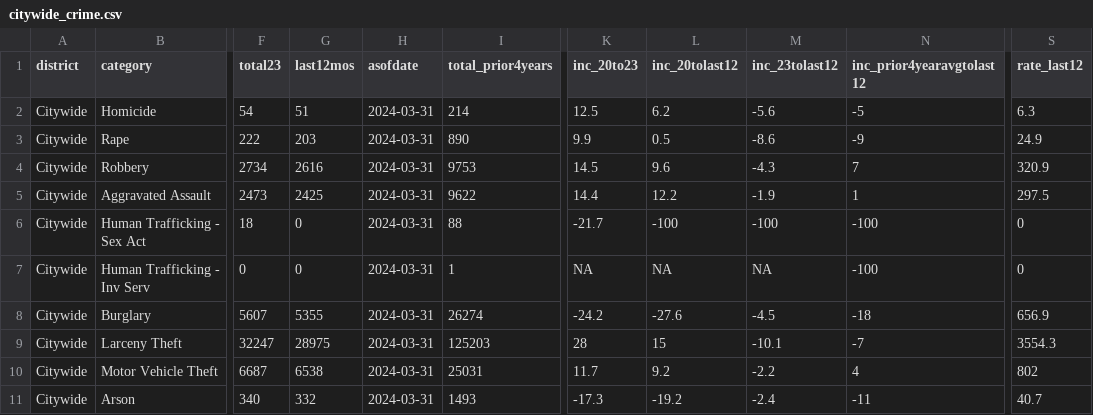
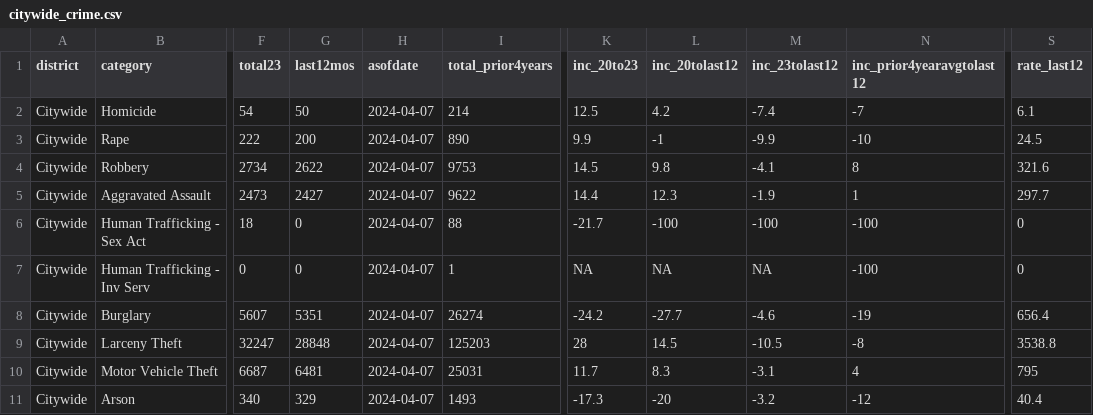
Before and after one commit to abcotvdata/safetytracker_sanfrancisco, a CSV file: data/output/weekly/citywide_crime.csv, drawn as a sheet; only a part is shown, gaps mark what is left out; the diff names each change by its address in the sheet, - before the commit and + after, or states it on an @@ line.

Commit message:
New crime data collected

```diff
--- a/data/output/weekly/citywide_crime.csv
+++ b/data/output/weekly/citywide_crime.csv
-G2 (last12mos): 51
+G2 (last12mos): 50
-H2:H11 (asofdate): 2024-03-31
+H2:H11 (asofdate): 2024-04-07
-L2 (inc_20tolast12): 6.2
+L2 (inc_20tolast12): 4.2
-M2 (inc_23tolast12): -5.6
+M2 (inc_23tolast12): -7.4
-N2 (inc_prior4yearavgtolast12): -5
+N2 (inc_prior4yearavgtolast12): -7
-S2 (rate_last12): 6.3
+S2 (rate_last12): 6.1
-G3 (last12mos): 203
+G3 (last12mos): 200
-L3 (inc_20tolast12): 0.5
+L3 (inc_20tolast12): -1
-M3 (inc_23tolast12): -8.6
+M3 (inc_23tolast12): -9.9
-N3 (inc_prior4yearavgtolast12): -9
+N3 (inc_prior4yearavgtolast12): -10
-S3 (rate_last12): 24.9
+S3 (rate_last12): 24.5
-G4 (last12mos): 2616
+G4 (last12mos): 2622
-L4 (inc_20tolast12): 9.6
+L4 (inc_20tolast12): 9.8
-M4 (inc_23tolast12): -4.3
+M4 (inc_23tolast12): -4.1
-N4 (inc_prior4yearavgtolast12): 7
+N4 (inc_prior4yearavgtolast12): 8
-S4 (rate_last12): 320.9
+S4 (rate_last12): 321.6
-G5 (last12mos): 2425
+G5 (last12mos): 2427
-L5 (inc_20tolast12): 12.2
+L5 (inc_20tolast12): 12.3
-S5 (rate_last12): 297.5
+S5 (rate_last12): 297.7
-G8 (last12mos): 5355
+G8 (last12mos): 5351
-L8 (inc_20tolast12): -27.6
+L8 (inc_20tolast12): -27.7
-M8 (inc_23tolast12): -4.5
+M8 (inc_23tolast12): -4.6
-N8 (inc_prior4yearavgtolast12): -18
+N8 (inc_prior4yearavgtolast12): -19
-S8 (rate_last12): 656.9
+S8 (rate_last12): 656.4
-G9 (last12mos): 28975
+G9 (last12mos): 28848
-L9 (inc_20tolast12): 15
+L9 (inc_20tolast12): 14.5
-M9 (inc_23tolast12): -10.1
+M9 (inc_23tolast12): -10.5
-N9 (inc_prior4yearavgtolast12): -7
+N9 (inc_prior4yearavgtolast12): -8
-S9 (rate_last12): 3554.3
+S9 (rate_last12): 3538.8
-G10 (last12mos): 6538
+G10 (last12mos): 6481
-L10 (inc_20tolast12): 9.2
+L10 (inc_20tolast12): 8.3
-M10 (inc_23tolast12): -2.2
+M10 (inc_23tolast12): -3.1
-S10 (rate_last12): 802
+S10 (rate_last12): 795
-G11 (last12mos): 332
+G11 (last12mos): 329
-L11 (inc_20tolast12): -19.2
+L11 (inc_20tolast12): -20
-M11 (inc_23tolast12): -2.4
+M11 (inc_23tolast12): -3.2
-N11 (inc_prior4yearavgtolast12): -11
+N11 (inc_prior4yearavgtolast12): -12
-S11 (rate_last12): 40.7
+S11 (rate_last12): 40.4
```
Also changed, not shown: data/output/yearly/assaults_city.csv, data/output/yearly/autothefts_city.csv, 33 other files.
